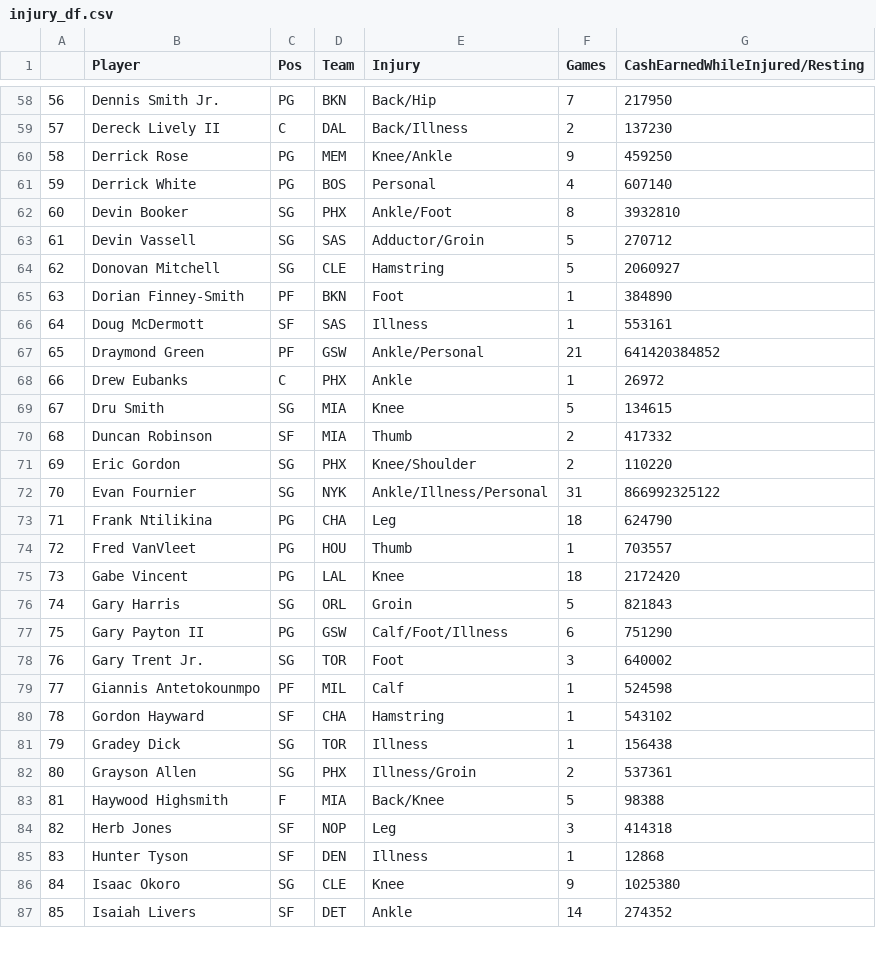
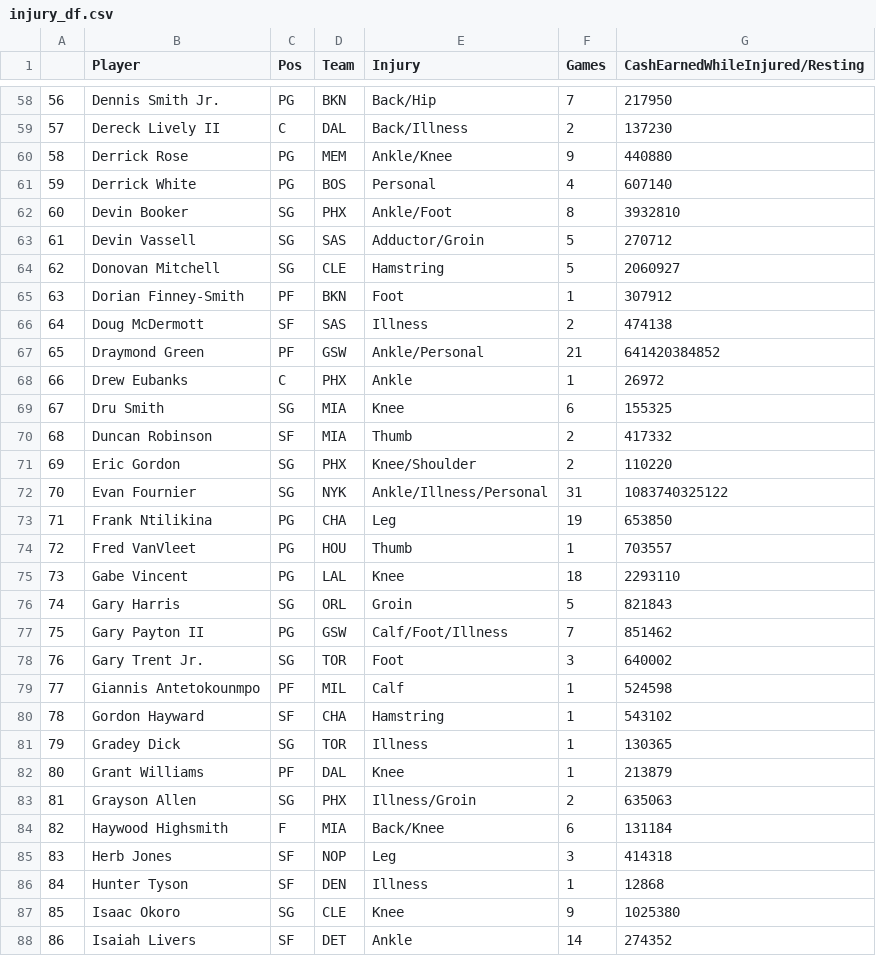
Before and after one commit to HcaZreJ/dfp_group, a CSV file: source2_injuryData/injury_df.csv, drawn as a sheet; only a part is shown, gaps mark what is left out; addresses are those after the commit; the diff covers the shown part only; the diff names each change by its address in the sheet, - before the commit and + after, or states it on an @@ line.

```diff
--- a/source2_injuryData/injury_df.csv
+++ b/source2_injuryData/injury_df.csv
-E60 (Injury): Knee/Ankle
+E60 (Injury): Ankle/Knee
-G60 (CashEarnedWhileInjured/Resting): 459250
+G60 (CashEarnedWhileInjured/Resting): 440880
-G65 (CashEarnedWhileInjured/Resting): 384890
+G65 (CashEarnedWhileInjured/Resting): 307912
-F66 (Games): 1
+F66 (Games): 2
-G66 (CashEarnedWhileInjured/Resting): 553161
+G66 (CashEarnedWhileInjured/Resting): 474138
-F69 (Games): 5
+F69 (Games): 6
-G69 (CashEarnedWhileInjured/Resting): 134615
+G69 (CashEarnedWhileInjured/Resting): 155325
-G72 (CashEarnedWhileInjured/Resting): 866992325122
+G72 (CashEarnedWhileInjured/Resting): 1083740325122
-F73 (Games): 18
+F73 (Games): 19
-G73 (CashEarnedWhileInjured/Resting): 624790
+G73 (CashEarnedWhileInjured/Resting): 653850
-G75 (CashEarnedWhileInjured/Resting): 2172420
+G75 (CashEarnedWhileInjured/Resting): 2293110
-F77 (Games): 6
+F77 (Games): 7
-G77 (CashEarnedWhileInjured/Resting): 751290
+G77 (CashEarnedWhileInjured/Resting): 851462
-G81 (CashEarnedWhileInjured/Resting): 156438
+G81 (CashEarnedWhileInjured/Resting): 130365
+row 82: 80 | Grant Williams | PF | DAL | Knee | 1 | 213879
@@ column A renumbered from row 83 down @@
-G83 (CashEarnedWhileInjured/Resting): 537361
+G83 (CashEarnedWhileInjured/Resting): 635063
-F84 (Games): 5
+F84 (Games): 6
-G84 (CashEarnedWhileInjured/Resting): 98388
+G84 (CashEarnedWhileInjured/Resting): 131184
```
Also changed, not shown: 5 added rows and 140 edited cells elsewhere in this file, 3 other files.
